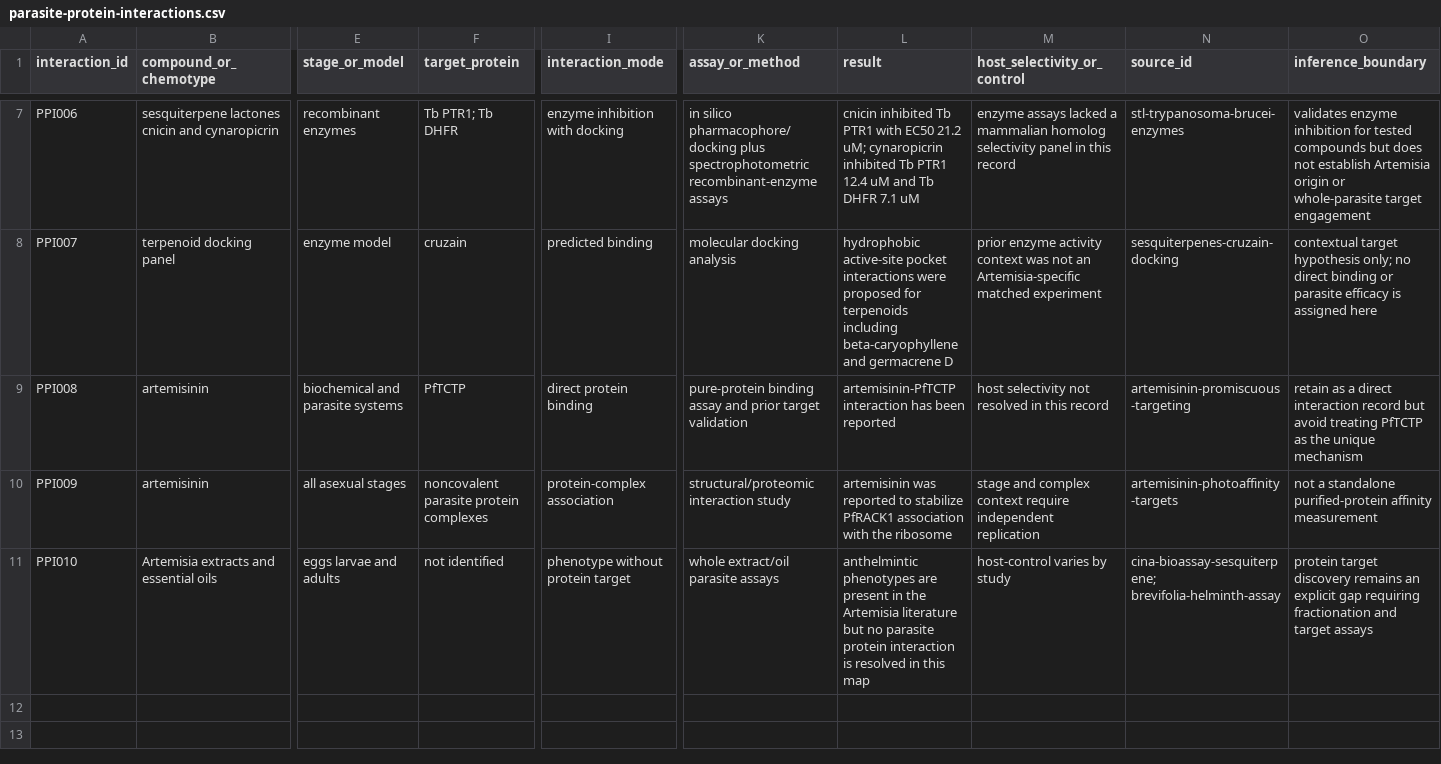
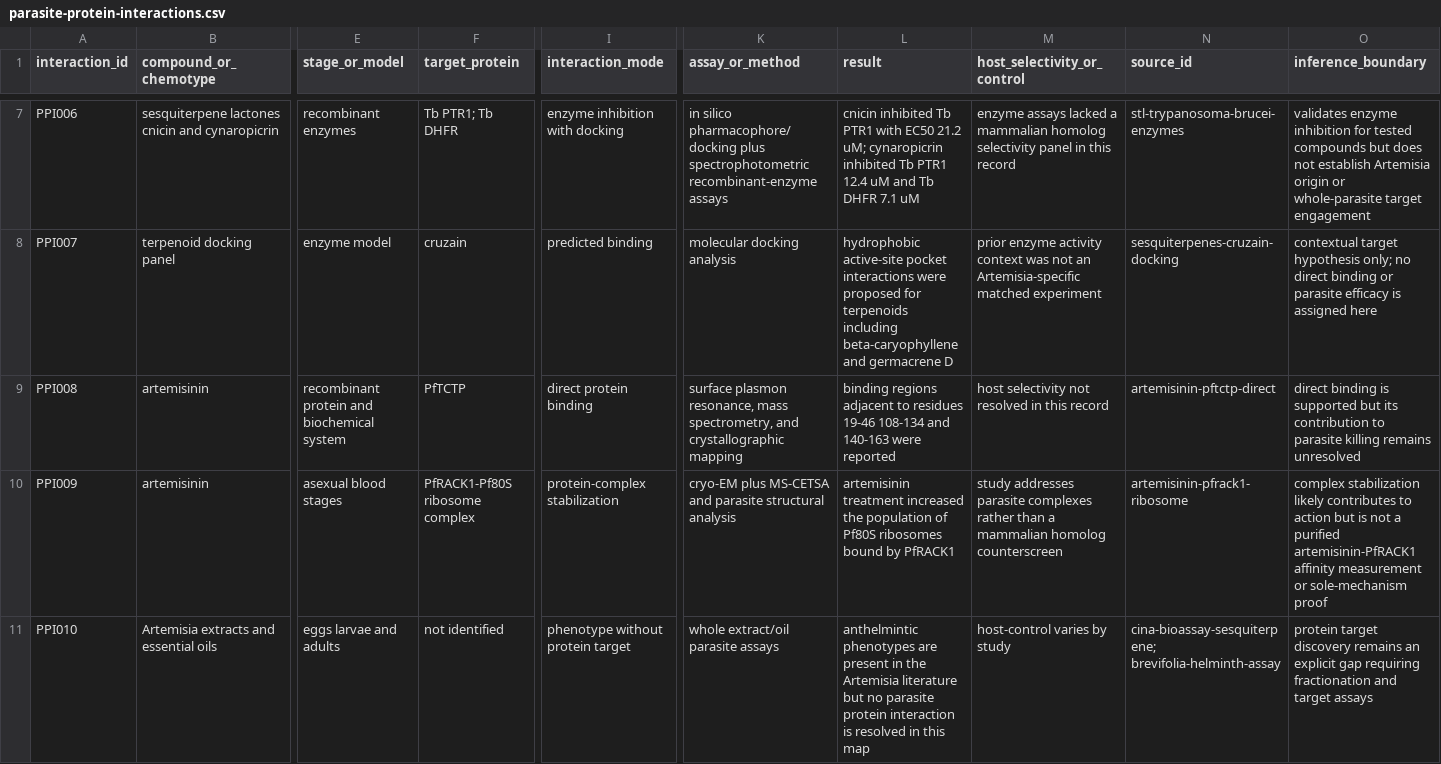
Before and after one commit to dcmcshan/artemisia, a CSV file: manuscript/parasite-protein-interactions.csv, drawn as a sheet; only a part is shown, gaps mark what is left out; the diff covers the shown part only; the diff names each change by its address in the sheet, - before the commit and + after, or states it on an @@ line.

Commit message:
Strengthen parasite target evidence and article audit

```diff
--- a/manuscript/parasite-protein-interactions.csv
+++ b/manuscript/parasite-protein-interactions.csv
-E9 (stage_or_model): biochemical and parasite systems
+E9 (stage_or_model): recombinant protein and biochemical system
-K9 (assay_or_method): pure-protein binding assay and prior target validation
+K9 (assay_or_method): surface plasmon resonance, mass spectrometry, and crystallographic mapping
-L9 (result): artemisinin-PfTCTP interaction has been reported
+L9 (result): binding regions adjacent to residues 19-46 108-134 and 140-163 were reported
-N9 (source_id): artemisinin-promiscuous-targeting
+N9 (source_id): artemisinin-pftctp-direct
-O9 (inference_boundary): retain as a direct interaction record but avoid treating PfTCTP as the unique mechanism
+O9 (inference_boundary): direct binding is supported but its contribution to parasite killing remains unresolved
-E10 (stage_or_model): all asexual stages
+E10 (stage_or_model): asexual blood stages
-F10 (target_protein): noncovalent parasite protein complexes
+F10 (target_protein): PfRACK1-Pf80S ribosome complex
-I10 (interaction_mode): protein-complex association
+I10 (interaction_mode): protein-complex stabilization
-K10 (assay_or_method): structural/proteomic interaction study
+K10 (assay_or_method): cryo-EM plus MS-CETSA and parasite structural analysis
-L10 (result): artemisinin was reported to stabilize PfRACK1 association with the ribosome
+L10 (result): artemisinin treatment increased the population of Pf80S ribosomes bound by PfRACK1
-M10 (host_selectivity_or_control): stage and complex context require independent replication
+M10 (host_selectivity_or_control): study addresses parasite complexes rather than a mammalian homolog counterscreen
-N10 (source_id): artemisinin-photoaffinity-targets
+N10 (source_id): artemisinin-pfrack1-ribosome
-O10 (inference_boundary): not a standalone purified-protein affinity measurement
+O10 (inference_boundary): complex stabilization likely contributes to action but is not a purified artemisinin-PfRACK1 affinity measurement or sole-mechanism proof
```
Also changed, not shown: 1 added row and 1 edited cell elsewhere in this file, manuscript/claim-audit.csv, 5 other files.
